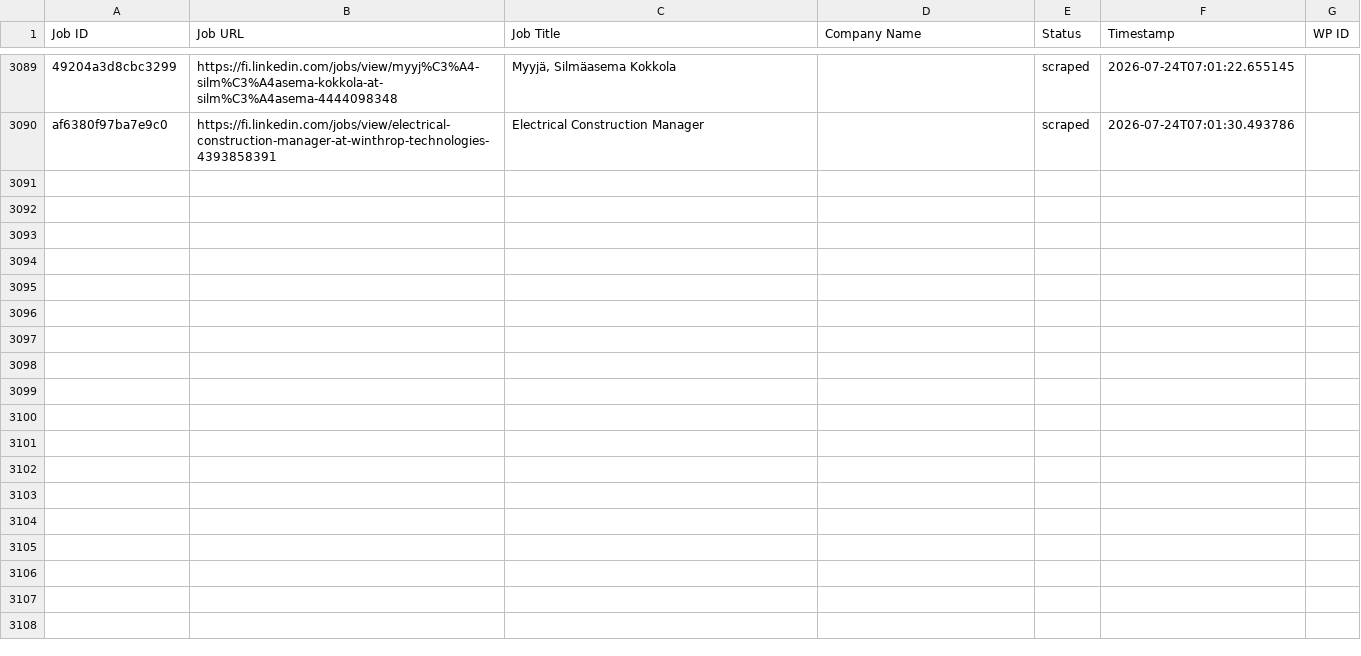
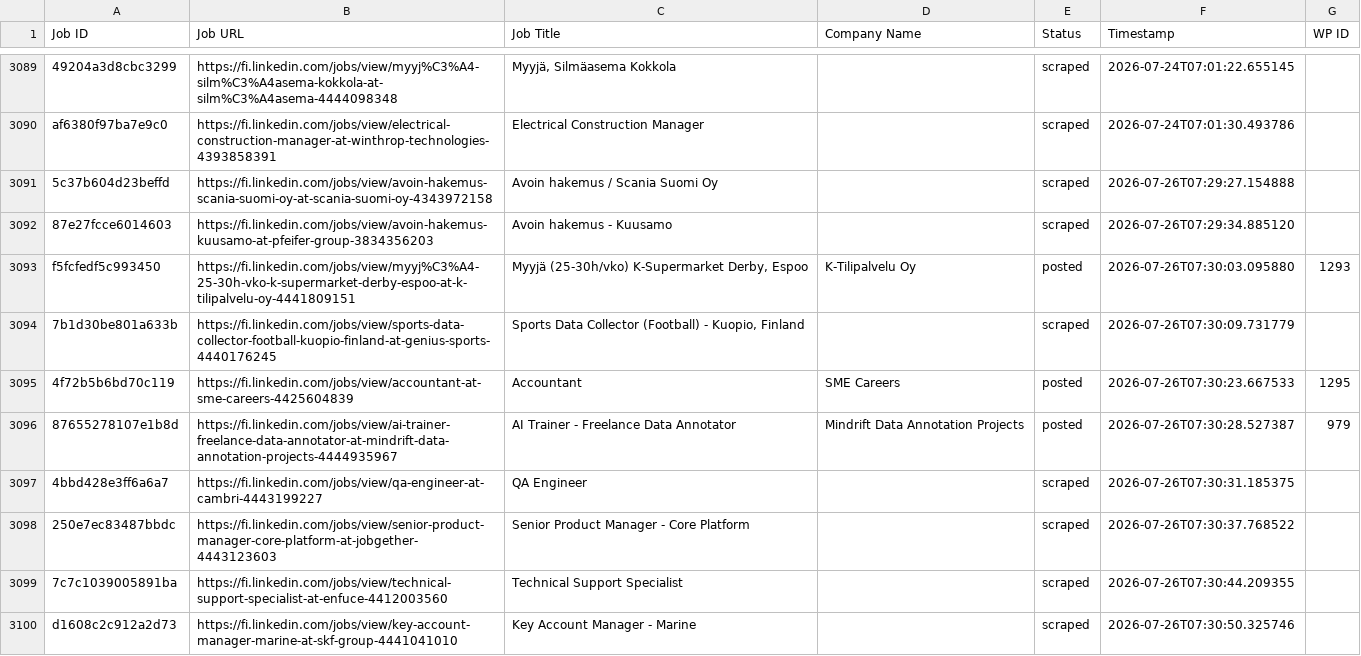
Before and after one commit to vindoky/fi, a CSV file: processed_jobs.csv, drawn as a sheet; only a part is shown, gaps mark what is left out; the diff covers the shown part only; the diff names each change by its address in the sheet, - before the commit and + after, or states it on an @@ line.

```diff
--- a/processed_jobs.csv
+++ b/processed_jobs.csv
+row 3091: 5c37b604d23beffd | https://fi.linkedin.com/jobs/view/avoin-hakemus-scania-suomi-oy-at-scania-suomi-oy-4343972158 | Avoin hakemus / Scania Suomi Oy |  | scraped | 2026-07-26T07:29:27.154888
+row 3092: 87e27fcce6014603 | https://fi.linkedin.com/jobs/view/avoin-hakemus-kuusamo-at-pfeifer-group-3834356203 | Avoin hakemus - Kuusamo |  | scraped | 2026-07-26T07:29:34.885120
+row 3093: f5fcfedf5c993450 | https://fi.linkedin.com/jobs/view/myyj%C3%A4-25-30h-vko-k-supermarket-derby-espoo-at-k-tilipalvelu-oy-4441809151 | Myyjä (25-30h/vko) K-Supermarket Derby, Espoo | K-Tilipalvelu Oy | posted | 2026-07-26T07:30:03.095880 | 1293
+row 3094: 7b1d30be801a633b | https://fi.linkedin.com/jobs/view/sports-data-collector-football-kuopio-finland-at-genius-sports-4440176245 | Sports Data Collector (Football) - Kuopio, Finland |  | scraped | 2026-07-26T07:30:09.731779
+row 3095: 4f72b5b6bd70c119 | https://fi.linkedin.com/jobs/view/accountant-at-sme-careers-4425604839 | Accountant | SME Careers | posted | 2026-07-26T07:30:23.667533 | 1295
+row 3096: 87655278107e1b8d | https://fi.linkedin.com/jobs/view/ai-trainer-freelance-data-annotator-at-mindrift-data-annotation-projects-4444935967 | AI Trainer - Freelance Data Annotator | Mindrift Data Annotation Projects | posted | 2026-07-26T07:30:28.527387 | 979
+row 3097: 4bbd428e3ff6a6a7 | https://fi.linkedin.com/jobs/view/qa-engineer-at-cambri-4443199227 | QA Engineer |  | scraped | 2026-07-26T07:30:31.185375
+row 3098: 250e7ec83487bbdc | https://fi.linkedin.com/jobs/view/senior-product-manager-core-platform-at-jobgether-4443123603 | Senior Product Manager - Core Platform |  | scraped | 2026-07-26T07:30:37.768522
+row 3099: 7c7c1039005891ba | https://fi.linkedin.com/jobs/view/technical-support-specialist-at-enfuce-4412003560 | Technical Support Specialist |  | scraped | 2026-07-26T07:30:44.209355
+row 3100: d1608c2c912a2d73 | https://fi.linkedin.com/jobs/view/key-account-manager-marine-at-skf-group-4441041010 | Key Account Manager - Marine |  | scraped | 2026-07-26T07:30:50.325746
```
Also changed, not shown: 20 added rows elsewhere in this file.
